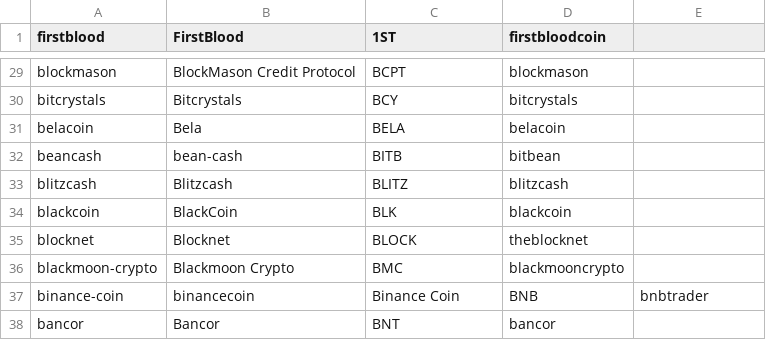
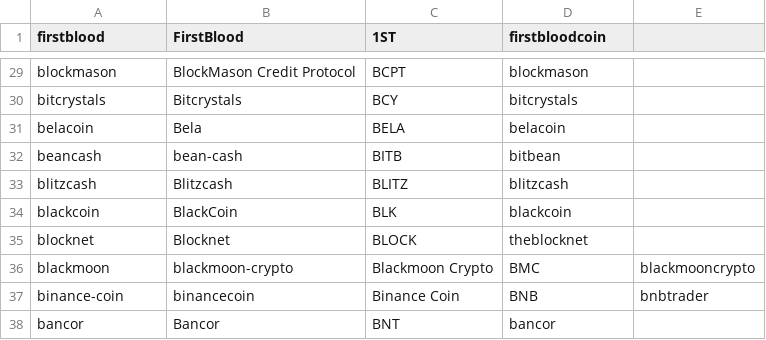
Before and after one commit to schroeji/DerSocialStatter, a CSV file: csv/subreddits.csv, drawn as a sheet; only a part is shown, gaps mark what is left out; removed rows and columns are numbered as before the commit, all else as after; the diff names each change by its address in the sheet, - before the commit and + after, or states it on an @@ line.

Commit message:
Fix: Blackmoon crypto and more error resitant

```diff
--- a/csv/subreddits.csv
+++ b/csv/subreddits.csv
-row 36: blackmoon-crypto | Blackmoon Crypto | BMC | blackmooncrypto
+row 36: blackmoon | blackmoon-crypto | Blackmoon Crypto | BMC | blackmooncrypto
```
Also changed, not shown: 1 other file.
